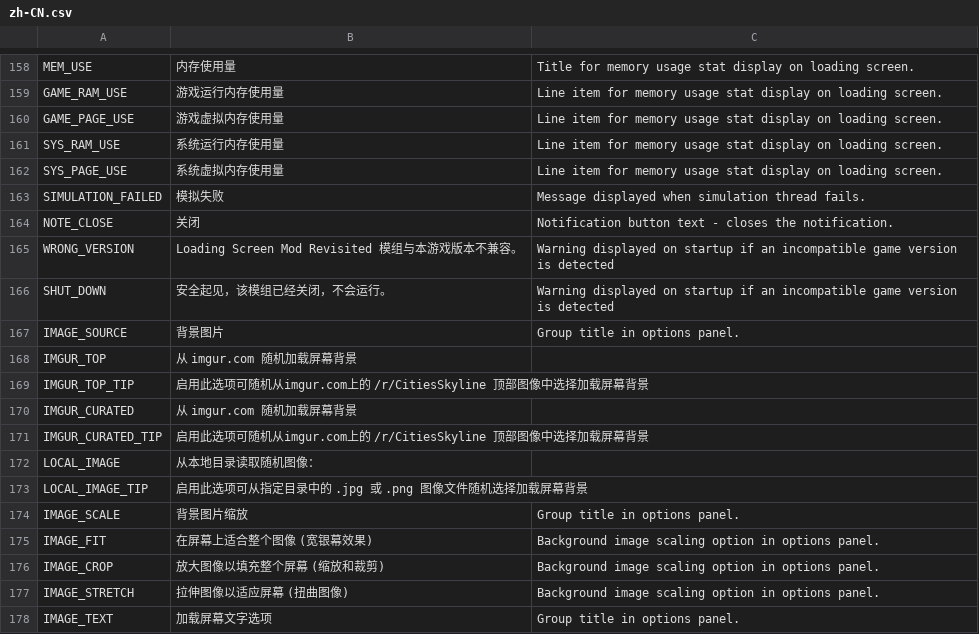
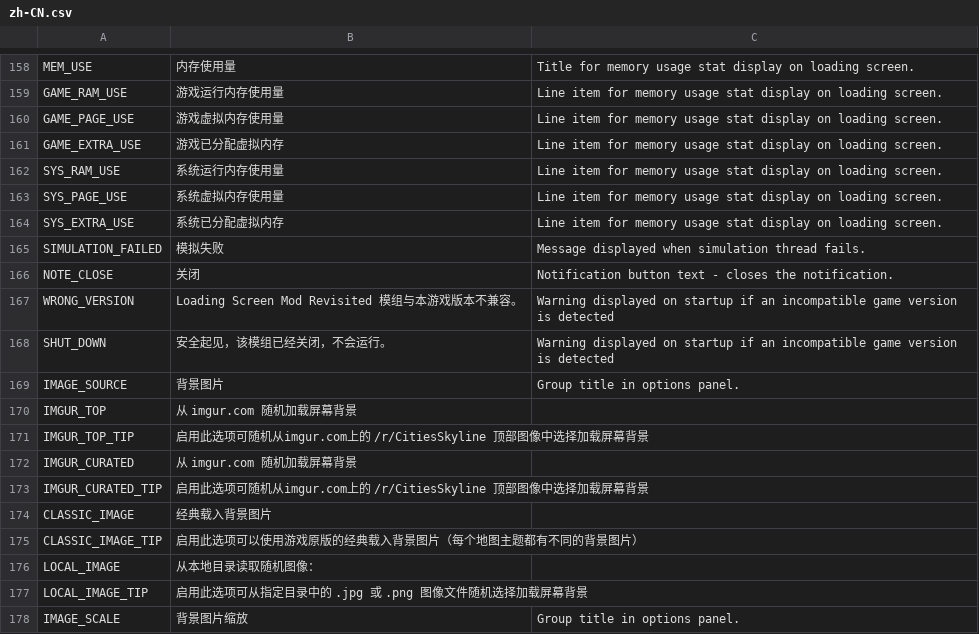
Before and after one commit to algernon-A/LSM-Revisited, a CSV file: Translations/zh-CN.csv, drawn as a sheet; only a part is shown, gaps mark what is left out; the shorter side is filled out with more unchanged rows; the diff names each change by its address in the sheet, - before the commit and + after, or states it on an @@ line.

Commit message:
Update translations.

```diff
--- a/Translations/zh-CN.csv
+++ b/Translations/zh-CN.csv
+row 161: GAME_EXTRA_USE | 游戏已分配虚拟内存 | Line item for memory usage stat display on loading screen.
+row 164: SYS_EXTRA_USE | 系统已分配虚拟内存 | Line item for memory usage stat display on loading screen.
+row 174: CLASSIC_IMAGE | 经典载入背景图片
+row 175: CLASSIC_IMAGE_TIP | 启用此选项可以使用游戏原版的经典载入背景图片（每个地图主题都有不同的背景图片）
```
